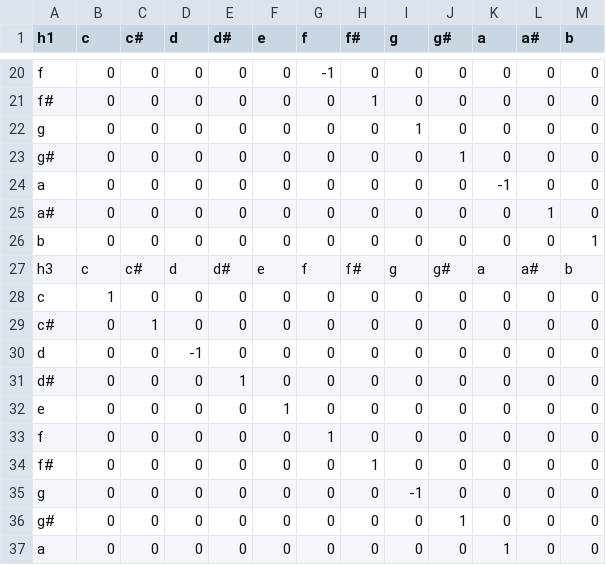
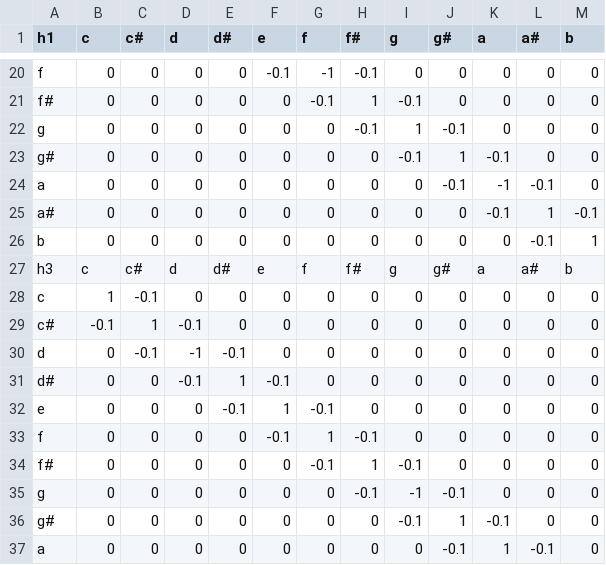
Before and after one commit to iccmr-quantum/VQH, a CSV file: h_setup.csv, drawn as a sheet; only a part is shown, gaps mark what is left out; the diff covers the shown part only; the diff names each change by its address in the sheet, - before the commit and + after, or states it on an @@ line.

```diff
--- a/h_setup.csv
+++ b/h_setup.csv
-F20 (e): 0
+F20 (e): -0.1
-H20 (f#): 0
+H20 (f#): -0.1
-G21 (f): 0
+G21 (f): -0.1
-I21 (g): 0
+I21 (g): -0.1
-H22 (f#): 0
+H22 (f#): -0.1
-J22 (g#): 0
+J22 (g#): -0.1
-I23 (g): 0
+I23 (g): -0.1
-K23 (a): 0
+K23 (a): -0.1
-J24 (g#): 0
+J24 (g#): -0.1
-L24 (a#): 0
+L24 (a#): -0.1
-K25 (a): 0
+K25 (a): -0.1
-M25 (b): 0
+M25 (b): -0.1
-L26 (a#): 0
+L26 (a#): -0.1
-C28 (c#): 0
+C28 (c#): -0.1
-B29 (c): 0
+B29 (c): -0.1
-D29 (d): 0
+D29 (d): -0.1
-C30 (c#): 0
+C30 (c#): -0.1
-E30 (d#): 0
+E30 (d#): -0.1
-D31 (d): 0
+D31 (d): -0.1
-F31 (e): 0
+F31 (e): -0.1
-E32 (d#): 0
+E32 (d#): -0.1
-G32 (f): 0
+G32 (f): -0.1
-F33 (e): 0
+F33 (e): -0.1
-H33 (f#): 0
+H33 (f#): -0.1
-G34 (f): 0
+G34 (f): -0.1
-I34 (g): 0
+I34 (g): -0.1
-H35 (f#): 0
+H35 (f#): -0.1
-J35 (g#): 0
+J35 (g#): -0.1
-I36 (g): 0
+I36 (g): -0.1
-K36 (a): 0
+K36 (a): -0.1
-J37 (g#): 0
+J37 (g#): -0.1
-L37 (a#): 0
+L37 (a#): -0.1
```
Also changed, not shown: 56 edited cells elsewhere in this file.
